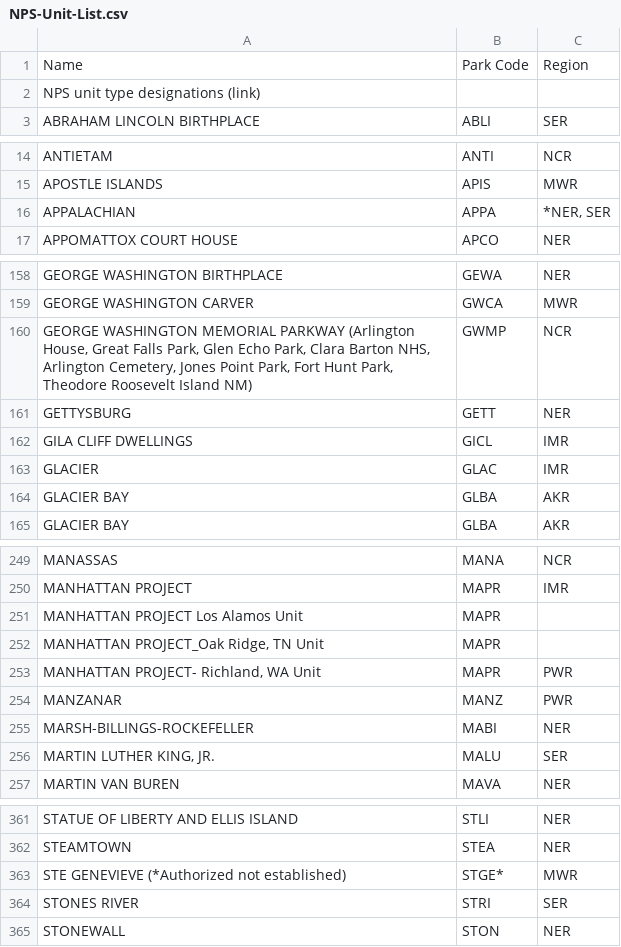
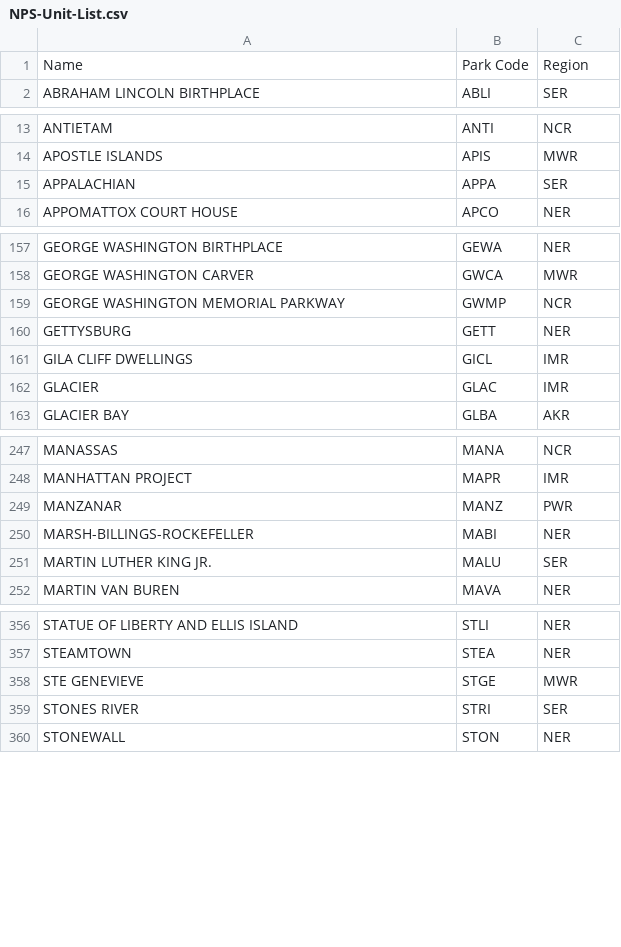
Before and after one commit to gdetomaso/Project-3, a CSV file: NPS-Unit-List.csv, drawn as a sheet; only a part is shown, gaps mark what is left out; the diff covers the shown part only.

```diff
--- a/NPS-Unit-List.csv
+++ b/NPS-Unit-List.csv
@@ -1,3 +1,2 @@
 Name,Park Code,Region
-NPS unit type designations (link),,
 ABRAHAM LINCOLN BIRTHPLACE,ABLI,SER
@@ -16,2 +15 @@ APOSTLE ISLANDS     ,APIS,MWR
-APPALACHIAN      ,APPA,"*NER, SER
-"
+APPALACHIAN,APPA, SER
@@ -161 +159 @@ GEORGE WASHINGTON CARVER     ,GWCA,MWR
-"GEORGE WASHINGTON MEMORIAL PARKWAY (Arlington House, Great Falls Park, Glen Echo Park, Clara Barton NHS, Arlington Cemetery, Jones Point Park, Fort Hunt Park, Theodore Roosevelt Island NM)",GWMP,NCR
+GEORGE WASHINGTON MEMORIAL PARKWAY,GWMP,NCR
@@ -165 +162,0 @@ GLACIER    ,GLAC,IMR
-GLACIER BAY    ,GLBA,AKR
@@ -251,4 +248 @@ MANASSAS      ,MANA,NCR
 MANHATTAN PROJECT,MAPR,IMR
-MANHATTAN PROJECT                                      Los Alamos Unit,MAPR,
-"MANHATTAN PROJECT_Oak Ridge, TN Unit",MAPR,
-"MANHATTAN PROJECT- Richland, WA Unit",MAPR,PWR
@@ -257 +251 @@ MARSH-BILLINGS-ROCKEFELLER  ,MABI,NER
-"MARTIN LUTHER KING, JR.",MALU,SER
+MARTIN LUTHER KING JR.,MALU,SER
@@ -364 +358 @@ STEAMTOWN  ,STEA,NER
-STE GENEVIEVE (*Authorized not established),STGE*,MWR
+STE GENEVIEVE,STGE,MWR
```
Also changed, not shown: 9 edited cells elsewhere in this file, 2 other files.
